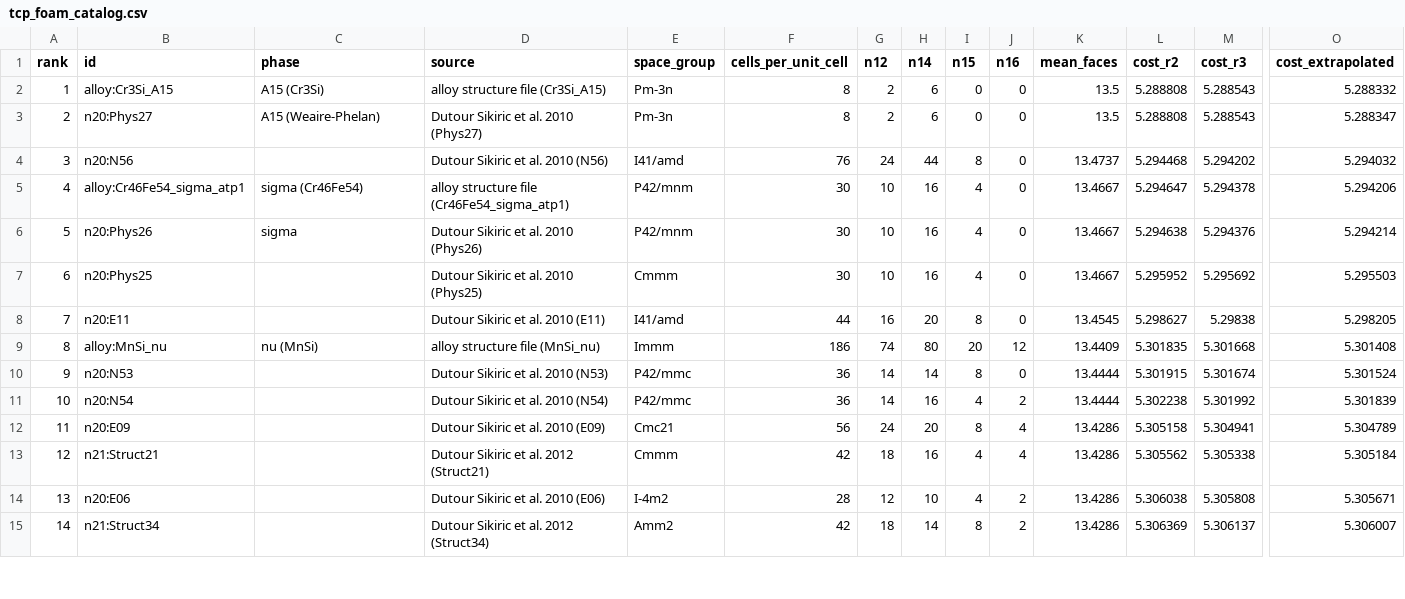
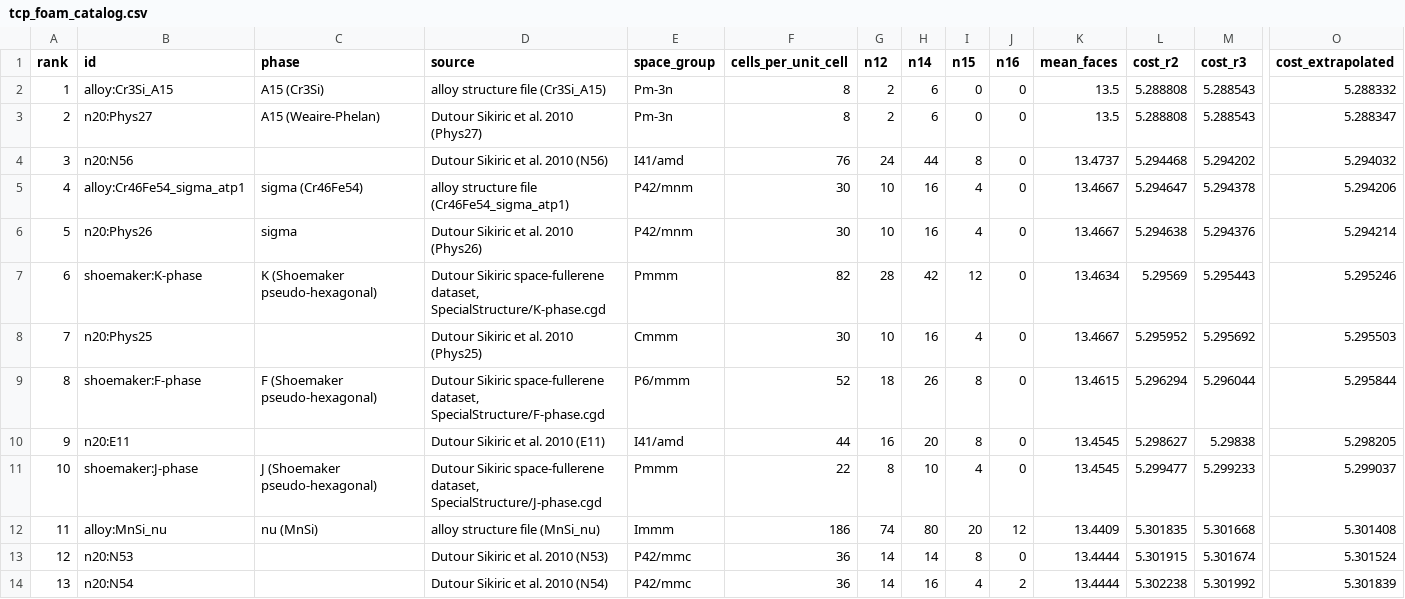
Before and after one commit to HyukdongKim/tcp-foam-catalog, a CSV file: data/tcp_foam_catalog.csv, drawn as a sheet; only a part is shown, gaps mark what is left out; the shorter side is filled out with more unchanged rows; addresses are those after the commit; rows hold the shown columns only; the diff names each change by its address in the sheet, - before the commit and + after, or states it on an @@ line.

```diff
--- a/data/tcp_foam_catalog.csv
+++ b/data/tcp_foam_catalog.csv
+row 7: 6 | shoemaker:K-phase | K (Shoemaker pseudo-hexagonal) | Dutour Sikiric space-fullerene dataset, SpecialStructure/K-phase.cgd | Pmmm | 82 | 28 | 42 | 12 | 0 | 13.4634 | 5.29569 | 5.295443 | 5.295246
@@ column A (rank) renumbered from row 8 down @@
+row 9: 8 | shoemaker:F-phase | F (Shoemaker pseudo-hexagonal) | Dutour Sikiric space-fullerene dataset, SpecialStructure/F-phase.cgd | P6/mmm | 52 | 18 | 26 | 8 | 0 | 13.4615 | 5.296294 | 5.296044 | 5.295844
+row 11: 10 | shoemaker:J-phase | J (Shoemaker pseudo-hexagonal) | Dutour Sikiric space-fullerene dataset, SpecialStructure/J-phase.cgd | Pmmm | 22 | 8 | 10 | 4 | 0 | 13.4545 | 5.299477 | 5.299233 | 5.299037
```
Also changed, not shown: 25 other files.
